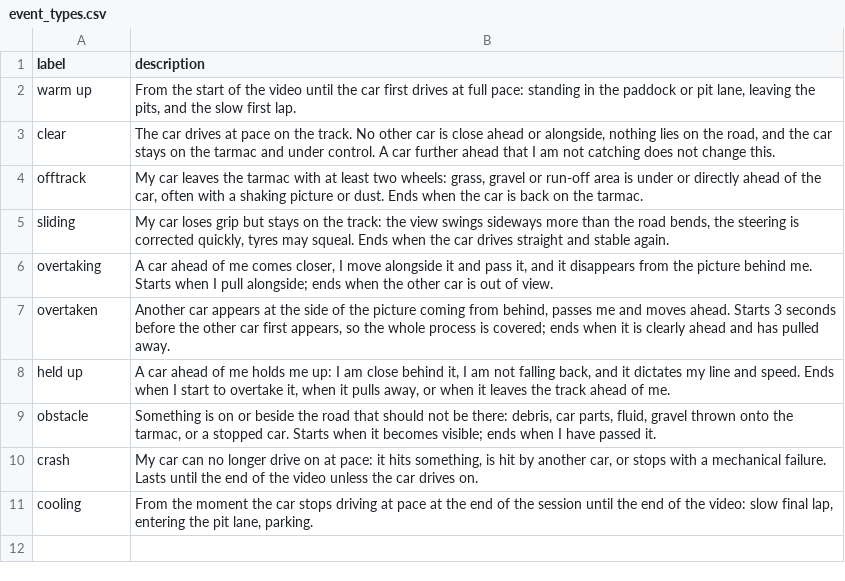
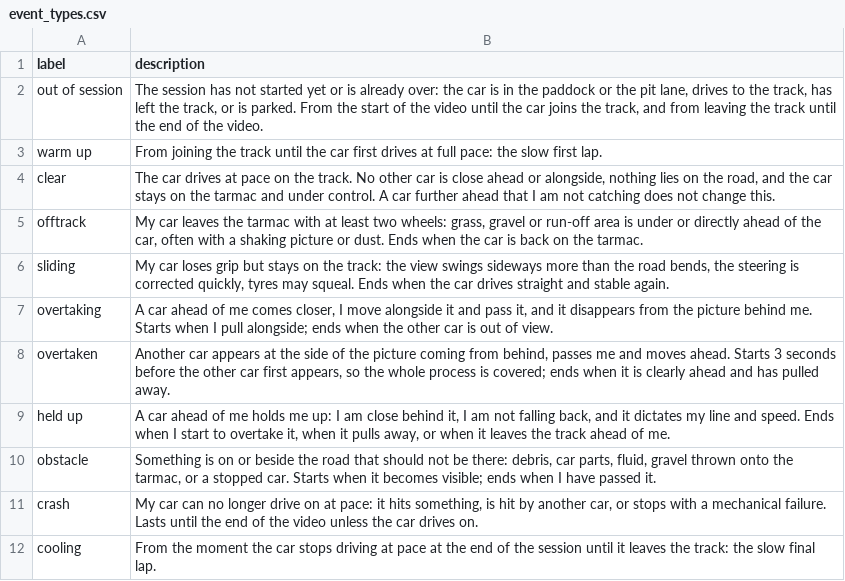
Before and after one commit to emberpeter74/PP-TT-video, a CSV file: event_types.csv, drawn as a sheet.

Commit message:
Add out of session and a first crash rule

```diff
--- a/event_types.csv
+++ b/event_types.csv
@@ -1,3 +1,4 @@
 label,description
-warm up,"From the start of the video until the car first drives at full pace: standing in the paddock or pit lane, leaving the pits, and the slow first lap."
+out of session,"The session has not started yet or is already over: the car is in the paddock or the pit lane, drives to the track, has left the track, or is parked. From the start of the video until the car joins the track, and from leaving the track until the end of the video."
+warm up,"From joining the track until the car first drives at full pace: the slow first lap."
 clear,"The car drives at pace on the track. No other car is close ahead or alongside, nothing lies on the road, and the car stays on the tarmac and under control. A car further ahead that I am not catching does not change this."
@@ -10,2 +11,2 @@ obstacle,"Something is on or beside the road that should not be there: debris, c
 crash,"My car can no longer drive on at pace: it hits something, is hit by another car, or stops with a mechanical failure. Lasts until the end of the video unless the car drives on."
-cooling,"From the moment the car stops driving at pace at the end of the session until the end of the video: slow final lap, entering the pit lane, parking."
+cooling,"From the moment the car stops driving at pace at the end of the session until it leaves the track: the slow final lap."
```
Also changed, not shown: 14 other files.
